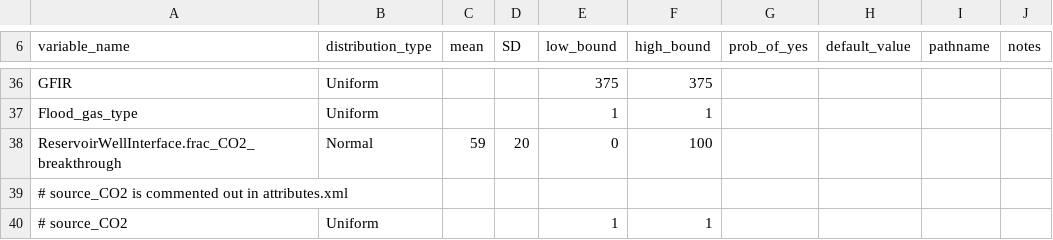
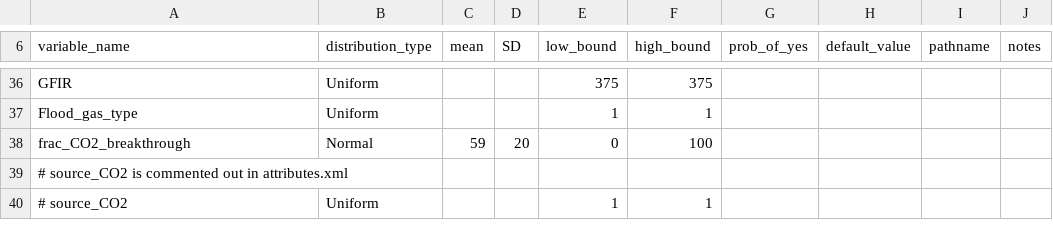
Before and after one commit to msmasnadi/OPGEEv4, a CSV file: opgee/mcs/etc/parameter_distributions.csv, drawn as a sheet; only a part is shown, gaps mark what is left out.

```diff
--- a/opgee/mcs/etc/parameter_distributions.csv
+++ b/opgee/mcs/etc/parameter_distributions.csv
@@ -37,3 +37,3 @@ GFIR,Uniform,,,375,375,,,,
 Flood_gas_type,Uniform,,,1,1,,,,
-ReservoirWellInterface.frac_CO2_breakthrough,Normal,59,20,0,100,,,,
+frac_CO2_breakthrough,Normal,59,20,0,100,,,,
 # source_CO2 is commented out in attributes.xml,,,,,,,,,
```
Also changed, not shown: 3 other files.
